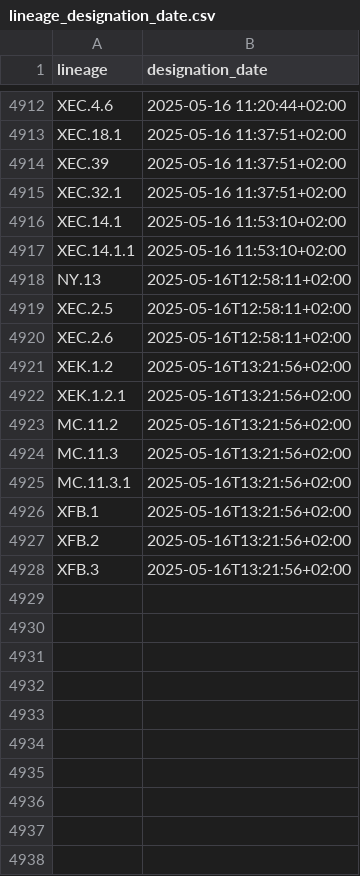
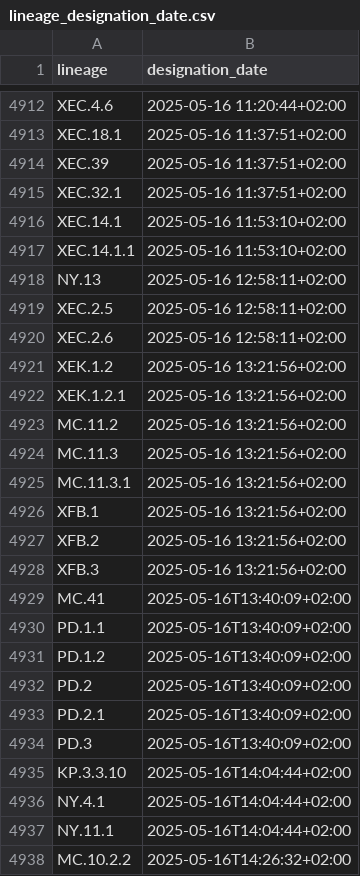
Before and after one commit to ciscorucinski/pango-designation-dates, a CSV file: data/lineage_designation_date.csv, drawn as a sheet; only a part is shown, gaps mark what is left out.

```diff
--- a/data/lineage_designation_date.csv
+++ b/data/lineage_designation_date.csv
@@ -4917,12 +4917,22 @@ XEC.14.1,2025-05-16 11:53:10+02:00
 XEC.14.1.1,2025-05-16 11:53:10+02:00
-NY.13,2025-05-16T12:58:11+02:00
-XEC.2.5,2025-05-16T12:58:11+02:00
-XEC.2.6,2025-05-16T12:58:11+02:00
-XEK.1.2,2025-05-16T13:21:56+02:00
-XEK.1.2.1,2025-05-16T13:21:56+02:00
-MC.11.2,2025-05-16T13:21:56+02:00
-MC.11.3,2025-05-16T13:21:56+02:00
-MC.11.3.1,2025-05-16T13:21:56+02:00
-XFB.1,2025-05-16T13:21:56+02:00
-XFB.2,2025-05-16T13:21:56+02:00
-XFB.3,2025-05-16T13:21:56+02:00
+NY.13,2025-05-16 12:58:11+02:00
+XEC.2.5,2025-05-16 12:58:11+02:00
+XEC.2.6,2025-05-16 12:58:11+02:00
+XEK.1.2,2025-05-16 13:21:56+02:00
+XEK.1.2.1,2025-05-16 13:21:56+02:00
+MC.11.2,2025-05-16 13:21:56+02:00
+MC.11.3,2025-05-16 13:21:56+02:00
+MC.11.3.1,2025-05-16 13:21:56+02:00
+XFB.1,2025-05-16 13:21:56+02:00
+XFB.2,2025-05-16 13:21:56+02:00
+XFB.3,2025-05-16 13:21:56+02:00
+MC.41,2025-05-16T13:40:09+02:00
+PD.1.1,2025-05-16T13:40:09+02:00
+PD.1.2,2025-05-16T13:40:09+02:00
+PD.2,2025-05-16T13:40:09+02:00
+PD.2.1,2025-05-16T13:40:09+02:00
+PD.3,2025-05-16T13:40:09+02:00
+KP.3.3.10,2025-05-16T14:04:44+02:00
+NY.4.1,2025-05-16T14:04:44+02:00
+NY.11.1,2025-05-16T14:04:44+02:00
+MC.10.2.2,2025-05-16T14:26:32+02:00
```
Also changed, not shown: 1 other file.
